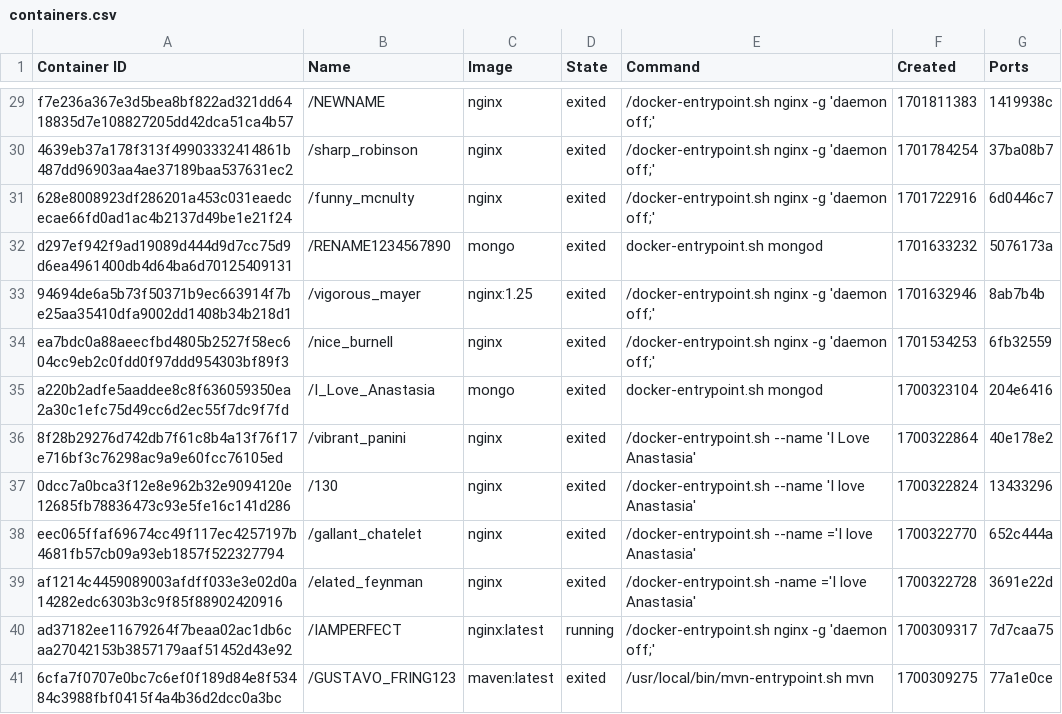
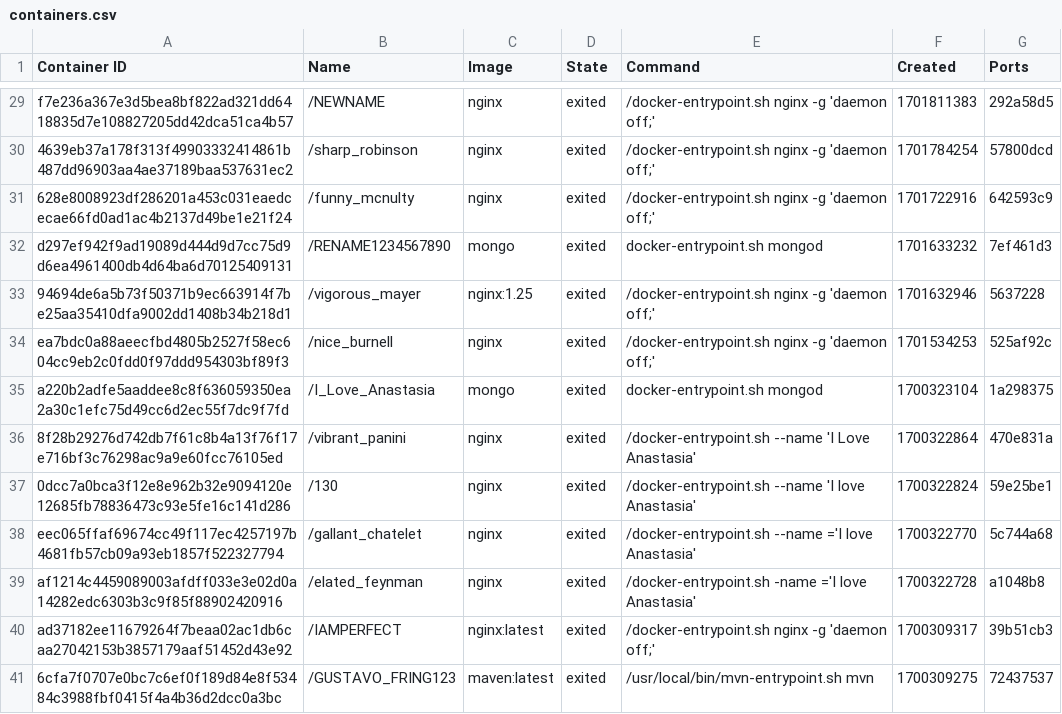
Before and after one commit to konstantopoulosk/MavenDocker-NullProject, a CSV file: containers.csv, drawn as a sheet; only a part is shown, gaps mark what is left out; the diff covers the shown part only.

```diff
--- a/containers.csv
+++ b/containers.csv
@@ -29,13 +29,13 @@
-"f7e236a367e3d5bea8bf822ad321dd6418835d7e108827205dd42dca51ca4b57","/NEWNAME","nginx","exited","/docker-entrypoint.sh nginx -g 'daemon off;'","1701811383","1419938c"
-"4639eb37a178f313f49903332414861b487dd96903aa4ae37189baa537631ec2","/sharp_robinson","nginx","exited","/docker-entrypoint.sh nginx -g 'daemon off;'","1701784254","37ba08b7"
-"628e8008923df286201a453c031eaedcecae66fd0ad1ac4b2137d49be1e21f24","/funny_mcnulty","nginx","exited","/docker-entrypoint.sh nginx -g 'daemon off;'","1701722916","6d0446c7"
-"d297ef942f9ad19089d444d9d7cc75d9d6ea4961400db4d64ba6d70125409131","/RENAME1234567890","mongo","exited","docker-entrypoint.sh mongod","1701633232","5076173a"
-"94694de6a5b73f50371b9ec663914f7be25aa35410dfa9002dd1408b34b218d1","/vigorous_mayer","nginx:1.25","exited","/docker-entrypoint.sh nginx -g 'daemon off;'","1701632946","8ab7b4b"
-"ea7bdc0a88aeecfbd4805b2527f58ec604cc9eb2c0fdd0f97ddd954303bf89f3","/nice_burnell","nginx","exited","/docker-entrypoint.sh nginx -g 'daemon off;'","1701534253","6fb32559"
-"a220b2adfe5aaddee8c8f636059350ea2a30c1efc75d49cc6d2ec55f7dc9f7fd","/I_Love_Anastasia","mongo","exited","docker-entrypoint.sh mongod","1700323104","204e6416"
-"8f28b29276d742db7f61c8b4a13f76f17e716bf3c76298ac9a9e60fcc76105ed","/vibrant_panini","nginx","exited","/docker-entrypoint.sh --name 'I Love Anastasia'","1700322864","40e178e2"
-"0dcc7a0bca3f12e8e962b32e9094120e12685fb78836473c93e5fe16c141d286","/130","nginx","exited","/docker-entrypoint.sh --name 'I love Anastasia'","1700322824","13433296"
-"eec065ffaf69674cc49f117ec4257197b4681fb57cb09a93eb1857f522327794","/gallant_chatelet","nginx","exited","/docker-entrypoint.sh --name ='I love Anastasia'","1700322770","652c444a"
-"af1214c4459089003afdff033e3e02d0a14282edc6303b3c9f85f88902420916","/elated_feynman","nginx","exited","/docker-entrypoint.sh -name ='I love Anastasia'","1700322728","3691e22d"
-"ad37182ee11679264f7beaa02ac1db6caa27042153b3857179aaf51452d43e92","/IAMPERFECT","nginx:latest","running","/docker-entrypoint.sh nginx -g 'daemon off;'","1700309317","7d7caa75"
-"6cfa7f0707e0bc7c6ef0f189d84e8f53484c3988fbf0415f4a4b36d2dcc0a3bc","/GUSTAVO_FRING123","maven:latest","exited","/usr/local/bin/mvn-entrypoint.sh mvn","1700309275","77a1e0ce"
+"f7e236a367e3d5bea8bf822ad321dd6418835d7e108827205dd42dca51ca4b57","/NEWNAME","nginx","exited","/docker-entrypoint.sh nginx -g 'daemon off;'","1701811383","292a58d5"
+"4639eb37a178f313f49903332414861b487dd96903aa4ae37189baa537631ec2","/sharp_robinson","nginx","exited","/docker-entrypoint.sh nginx -g 'daemon off;'","1701784254","57800dcd"
+"628e8008923df286201a453c031eaedcecae66fd0ad1ac4b2137d49be1e21f24","/funny_mcnulty","nginx","exited","/docker-entrypoint.sh nginx -g 'daemon off;'","1701722916","642593c9"
+"d297ef942f9ad19089d444d9d7cc75d9d6ea4961400db4d64ba6d70125409131","/RENAME1234567890","mongo","exited","docker-entrypoint.sh mongod","1701633232","7ef461d3"
+"94694de6a5b73f50371b9ec663914f7be25aa35410dfa9002dd1408b34b218d1","/vigorous_mayer","nginx:1.25","exited","/docker-entrypoint.sh nginx -g 'daemon off;'","1701632946","5637228"
+"ea7bdc0a88aeecfbd4805b2527f58ec604cc9eb2c0fdd0f97ddd954303bf89f3","/nice_burnell","nginx","exited","/docker-entrypoint.sh nginx -g 'daemon off;'","1701534253","525af92c"
+"a220b2adfe5aaddee8c8f636059350ea2a30c1efc75d49cc6d2ec55f7dc9f7fd","/I_Love_Anastasia","mongo","exited","docker-entrypoint.sh mongod","1700323104","1a298375"
+"8f28b29276d742db7f61c8b4a13f76f17e716bf3c76298ac9a9e60fcc76105ed","/vibrant_panini","nginx","exited","/docker-entrypoint.sh --name 'I Love Anastasia'","1700322864","470e831a"
+"0dcc7a0bca3f12e8e962b32e9094120e12685fb78836473c93e5fe16c141d286","/130","nginx","exited","/docker-entrypoint.sh --name 'I love Anastasia'","1700322824","59e25be1"
+"eec065ffaf69674cc49f117ec4257197b4681fb57cb09a93eb1857f522327794","/gallant_chatelet","nginx","exited","/docker-entrypoint.sh --name ='I love Anastasia'","1700322770","5c744a68"
+"af1214c4459089003afdff033e3e02d0a14282edc6303b3c9f85f88902420916","/elated_feynman","nginx","exited","/docker-entrypoint.sh -name ='I love Anastasia'","1700322728","a1048b8"
+"ad37182ee11679264f7beaa02ac1db6caa27042153b3857179aaf51452d43e92","/IAMPERFECT","nginx:latest","exited","/docker-entrypoint.sh nginx -g 'daemon off;'","1700309317","39b51cb3"
+"6cfa7f0707e0bc7c6ef0f189d84e8f53484c3988fbf0415f4a4b36d2dcc0a3bc","/GUSTAVO_FRING123","maven:latest","exited","/usr/local/bin/mvn-entrypoint.sh mvn","1700309275","72437537"
```
Also changed, not shown: 28 edited cells elsewhere in this file, 7 other files.
